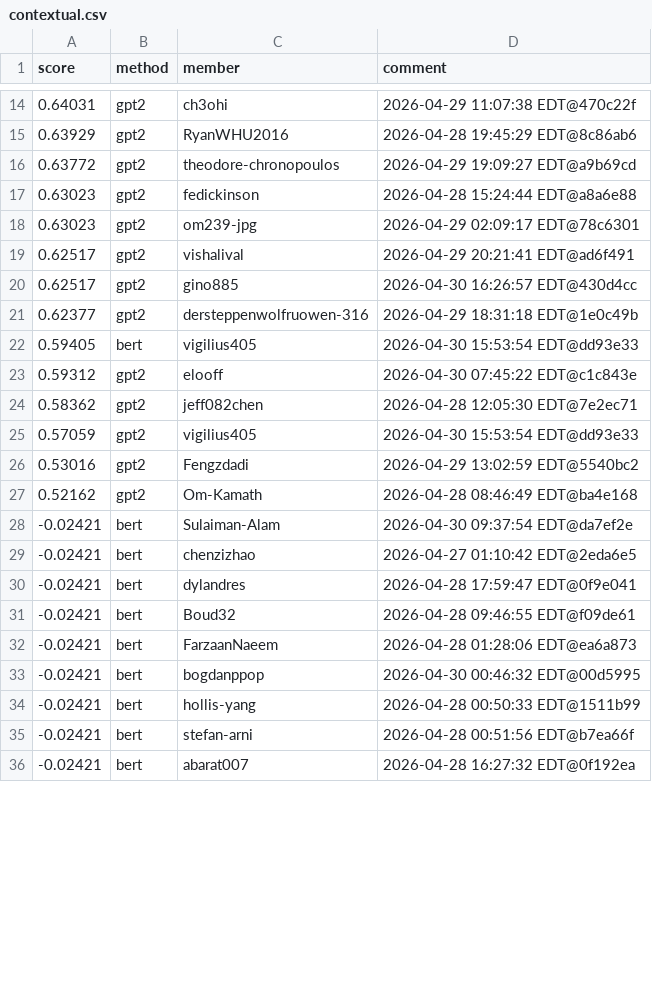
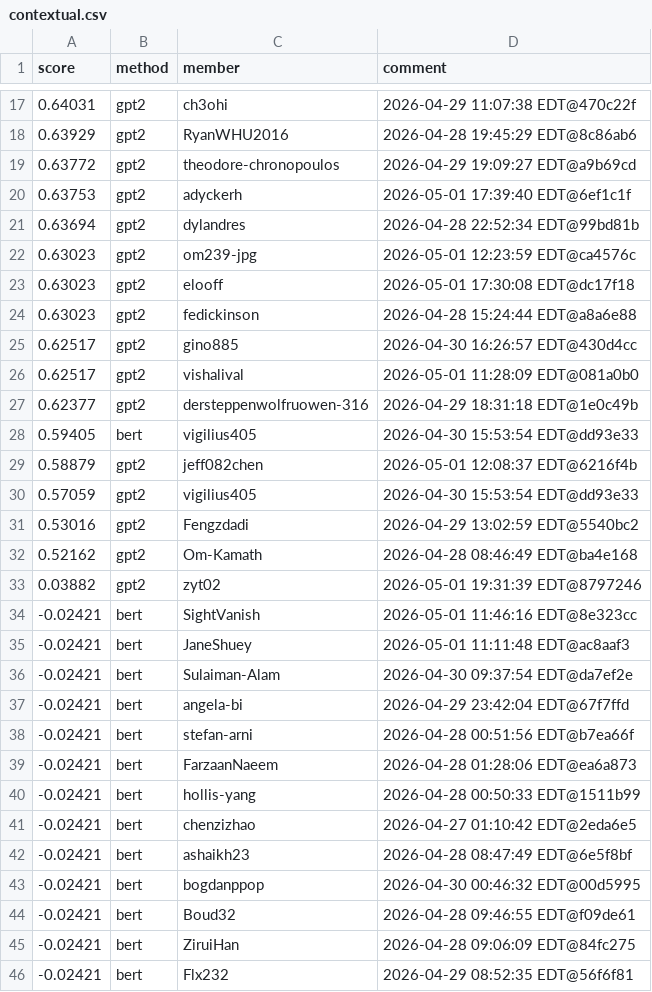
Before and after one commit to Cornell-Tech-CS5744-Spring-2026/leaderboards, a CSV file: a5/contextual.csv, drawn as a sheet; only a part is shown, gaps mark what is left out; the shorter side is filled out with more unchanged rows; the diff covers the shown part only.

Commit message:
Leaderboard Update

```diff
--- a/a5/contextual.csv
+++ b/a5/contextual.csv
@@ -16,10 +19,12 @@ score,method,member,comment
 0.63772,gpt2,theodore-chronopoulos,2026-04-29 19:09:27 EDT@a9b69cd
+0.63753,gpt2,adyckerh,2026-05-01 17:39:40 EDT@6ef1c1f
+0.63694,gpt2,dylandres,2026-04-28 22:52:34 EDT@99bd81b
+0.63023,gpt2,om239-jpg,2026-05-01 12:23:59 EDT@ca4576c
+0.63023,gpt2,elooff,2026-05-01 17:30:08 EDT@dc17f18
 0.63023,gpt2,fedickinson,2026-04-28 15:24:44 EDT@a8a6e88
-0.63023,gpt2,om239-jpg,2026-04-29 02:09:17 EDT@78c6301
-0.62517,gpt2,vishalival,2026-04-29 20:21:41 EDT@ad6f491
 0.62517,gpt2,gino885,2026-04-30 16:26:57 EDT@430d4cc
+0.62517,gpt2,vishalival,2026-05-01 11:28:09 EDT@081a0b0
 0.62377,gpt2,dersteppenwolfruowen-316,2026-04-29 18:31:18 EDT@1e0c49b
 0.59405,bert,vigilius405,2026-04-30 15:53:54 EDT@dd93e33
-0.59312,gpt2,elooff,2026-04-30 07:45:22 EDT@c1c843e
-0.58362,gpt2,jeff082chen,2026-04-28 12:05:30 EDT@7e2ec71
+0.58879,gpt2,jeff082chen,2026-05-01 12:08:37 EDT@6216f4b
 0.57059,gpt2,vigilius405,2026-04-30 15:53:54 EDT@dd93e33
@@ -27,9 +32,15 @@ score,method,member,comment
 0.52162,gpt2,Om-Kamath,2026-04-28 08:46:49 EDT@ba4e168
+0.03882,gpt2,zyt02,2026-05-01 19:31:39 EDT@8797246
+-0.02421,bert,SightVanish,2026-05-01 11:46:16 EDT@8e323cc
+-0.02421,bert,JaneShuey,2026-05-01 11:11:48 EDT@ac8aaf3
 -0.02421,bert,Sulaiman-Alam,2026-04-30 09:37:54 EDT@da7ef2e
+-0.02421,bert,angela-bi,2026-04-29 23:42:04 EDT@67f7ffd
+-0.02421,bert,stefan-arni,2026-04-28 00:51:56 EDT@b7ea66f
+-0.02421,bert,FarzaanNaeem,2026-04-28 01:28:06 EDT@ea6a873
+-0.02421,bert,hollis-yang,2026-04-28 00:50:33 EDT@1511b99
 -0.02421,bert,chenzizhao,2026-04-27 01:10:42 EDT@2eda6e5
--0.02421,bert,dylandres,2026-04-28 17:59:47 EDT@0f9e041
+-0.02421,bert,ashaikh23,2026-04-28 08:47:49 EDT@6e5f8bf
+-0.02421,bert,bogdanppop,2026-04-30 00:46:32 EDT@00d5995
 -0.02421,bert,Boud32,2026-04-28 09:46:55 EDT@f09de61
--0.02421,bert,FarzaanNaeem,2026-04-28 01:28:06 EDT@ea6a873
--0.02421,bert,bogdanppop,2026-04-30 00:46:32 EDT@00d5995
--0.02421,bert,hollis-yang,2026-04-28 00:50:33 EDT@1511b99
--0.02421,bert,stefan-arni,2026-04-28 00:51:56 EDT@b7ea66f
+-0.02421,bert,ZiruiHan,2026-04-28 09:06:09 EDT@84fc275
+-0.02421,bert,Flx232,2026-04-29 08:52:35 EDT@56f6f81
```
Also changed, not shown: 4 added rows, 3 removed rows, 12 moved rows and 15 edited cells elsewhere in this file.
